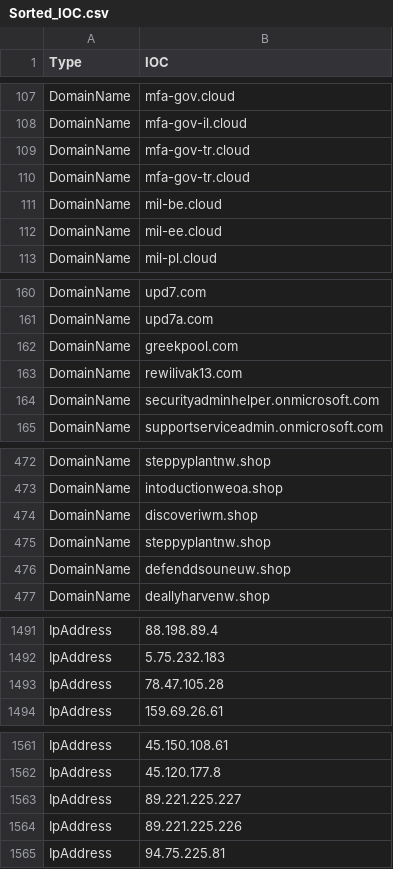
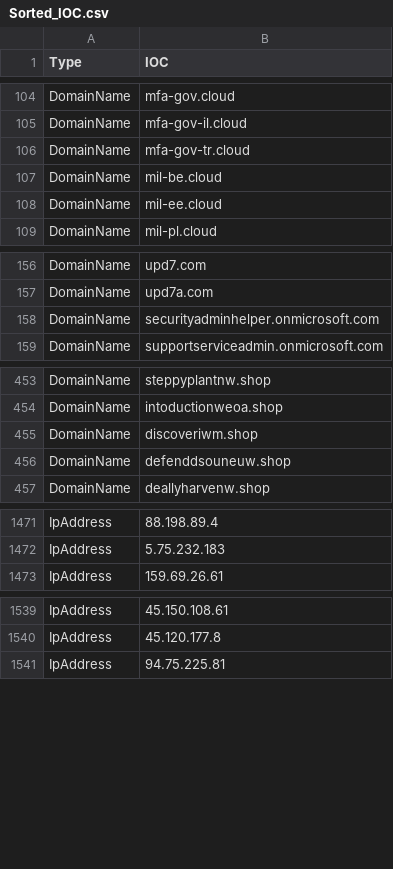
Before and after one commit to yarivdv/SORTED_IOC, a CSV file: Sorted_IOC.csv, drawn as a sheet; only a part is shown, gaps mark what is left out; the diff covers the shown part only; the diff names each change by its address in the sheet, - before the commit and + after, or states it on an @@ line.

```diff
--- a/Sorted_IOC.csv
+++ b/Sorted_IOC.csv
-row 110: DomainName | mfa-gov-tr.cloud
-row 162: DomainName | greekpool.com
-row 163: DomainName | rewilivak13.com
-row 475: DomainName | steppyplantnw.shop
-row 1493: IpAddress | 78.47.105.28
-row 1563: IpAddress | 89.221.225.227
-row 1564: IpAddress | 89.221.225.226
```
Also changed, not shown: 18 removed rows elsewhere in this file.
